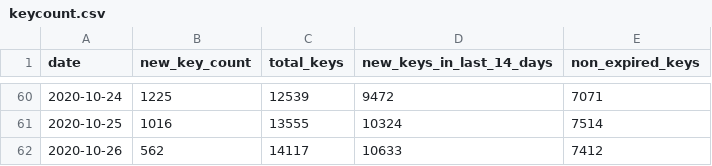
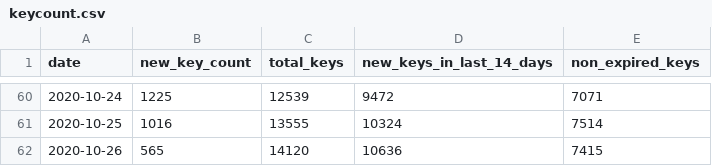
Before and after one commit to sledilnik/cwa-scrape, a CSV file: data/SI/keycount.csv, drawn as a sheet; only a part is shown, gaps mark what is left out.

```diff
--- a/data/SI/keycount.csv
+++ b/data/SI/keycount.csv
@@ -61,2 +61,2 @@ date,new_key_count,total_keys,new_keys_in_last_14_days,non_expired_keys
 2020-10-25,1016,13555,10324,7514
-2020-10-26,562,14117,10633,7412
+2020-10-26,565,14120,10636,7415
```
Also changed, not shown: 4 other files.
